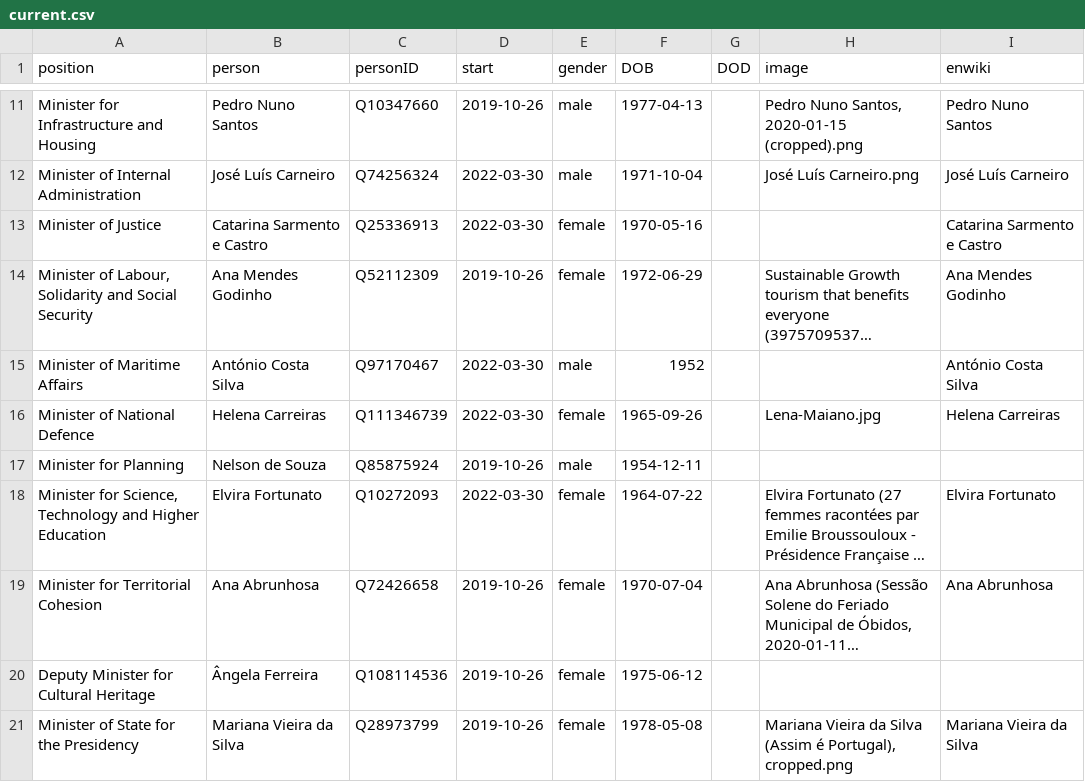
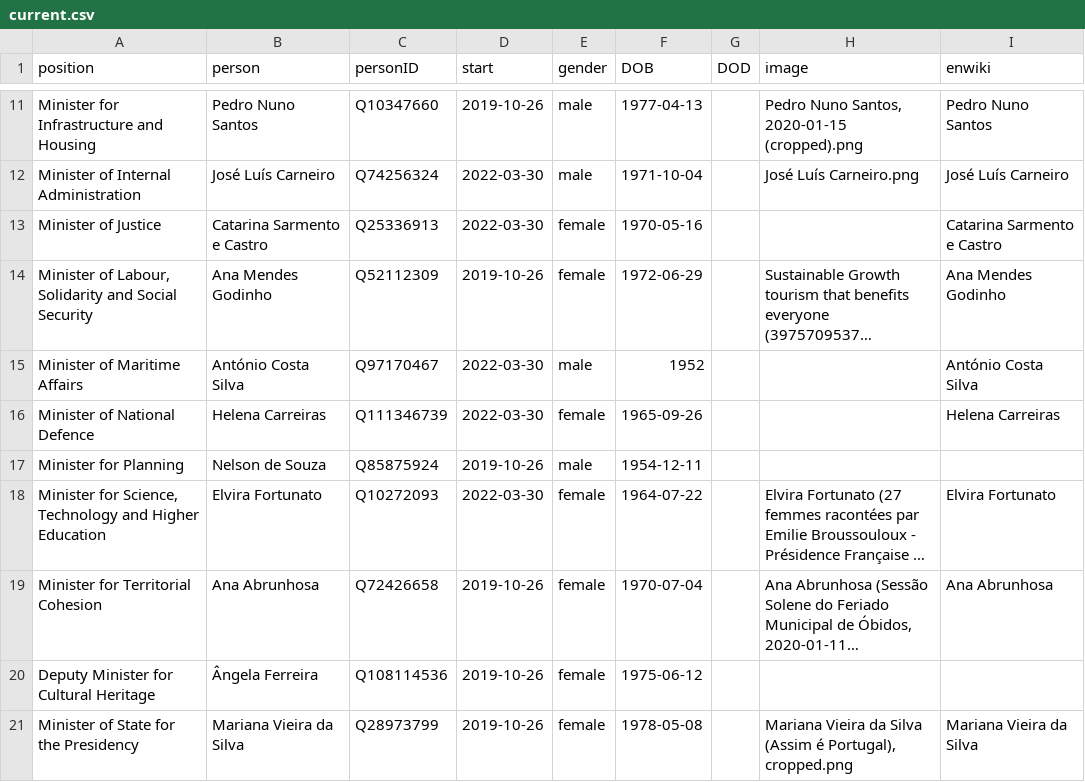
Before and after one commit to every-politician-scrapers/portugal-cabinet, a CSV file: html/current.csv, drawn as a sheet; only a part is shown, gaps mark what is left out; long unchanged cells end in ….

```diff
--- a/html/current.csv
+++ b/html/current.csv
@@ -15,3 +15,3 @@ Minister of Justice,Catarina Sarmento e Castro,Q25336913,2022-03-30,female,1970-
 Minister of Maritime Affairs,António Costa Silva,Q97170467,2022-03-30,male,1952,,,António Costa Silva
-Minister of National Defence,Helena Carreiras,Q111346739,2022-03-30,female,1965-09-26,,Lena-Maiano.jpg,Helena Carreiras
+Minister of National Defence,Helena Carreiras,Q111346739,2022-03-30,female,1965-09-26,,,Helena Carreiras
 Minister for Planning,Nelson de Souza,Q85875924,2019-10-26,male,1954-12-11,,,
```
Also changed, not shown: html/holders21.csv, html/legislators.csv.
